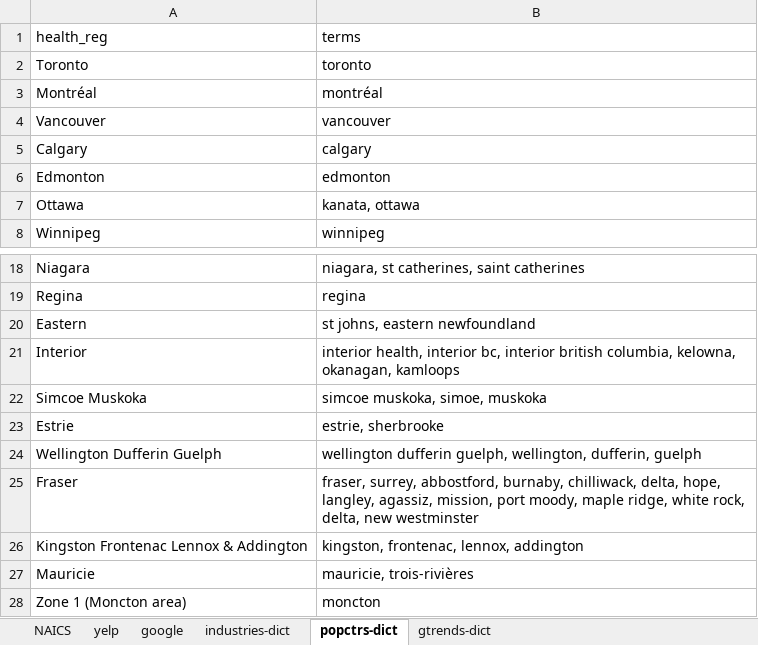
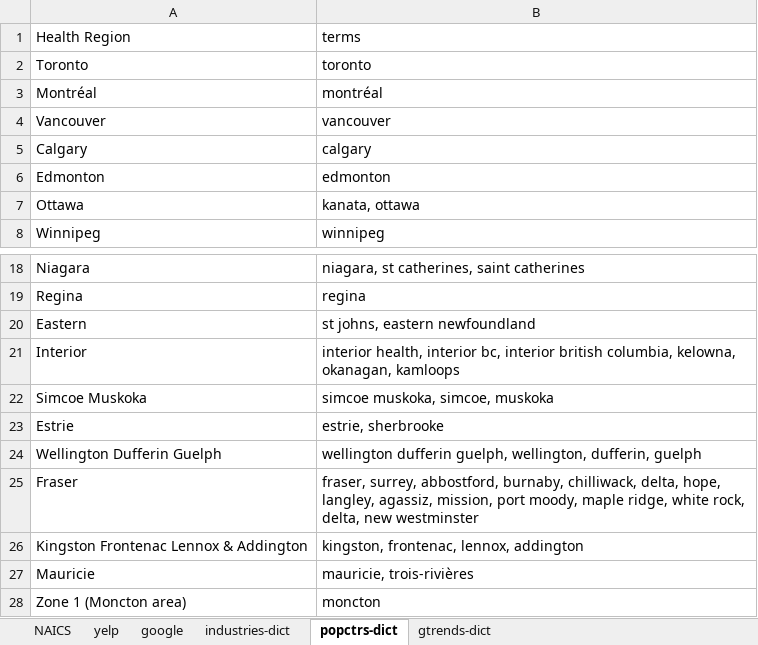
Before and after one commit to KHobbs3/CovidTimeline, an Excel workbook: wrangle/data/interventions/place-types-concordance.xlsx, sheet popctrs-dict, drawn as a sheet; only a part is shown, gaps mark what is left out; values as stored, in another font and other column widths than the file's, no borders; the diff names each change by its address in the sheet, - before the commit and + after, or states it on an @@ line.

```diff
--- a/wrangle/data/interventions/place-types-concordance.xlsx (sheet popctrs-dict)
+++ b/wrangle/data/interventions/place-types-concordance.xlsx (sheet popctrs-dict)
-A1: health_reg
+A1: Health Region
-B22: simcoe muskoka, simoe, muskoka
+B22: simcoe muskoka, simcoe, muskoka
```
Also changed, not shown: wrangle/data/interventions/master_closures_openings.xlsx, wrangle/data/interventions/old/covid-19-intervention-scan-data-tables-en_Jan13_DRAFT.xlsx, 46 other files.
